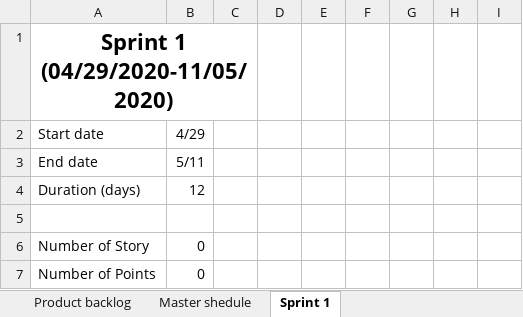
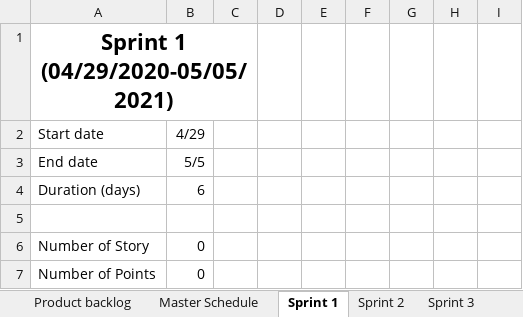
Before and after one commit to hyuenmeiii2311/ThucTapChuyenMonNhom29, an Excel workbook: 1. Project Schedule.xlsx, sheet Sprint 1, drawn as a sheet; only a part is shown; values as stored, in another font and other column widths than the file's, no borders; ↵ is a line break in a cell; the diff covers the shown part only; the diff names each change by its address in the sheet, - before the commit and + after, or states it on an @@ line.

Commit message:
Update 1. Project Schedule.xlsx

```diff
--- a/1. Project Schedule.xlsx (sheet Sprint 1)
+++ b/1. Project Schedule.xlsx (sheet Sprint 1)
-sheet tab: Master shedule
+sheet tab: Master Schedule
+sheet tab: Sprint 2
+sheet tab: Sprint 3
-A1: Sprint 1 ↵ (04/29/2020-11/05/2020)
+A1: Sprint 1 ↵ (04/29/2020-05/05/2021)
-B3: 5/11
+B3: 5/5
-B4: 12
+B4: 6
```
Also changed, not shown: 4 added rows, 5 removed rows, 16 edited cells and merged cells elsewhere in this sheet, sheet Product backlog, charts or pictures.
